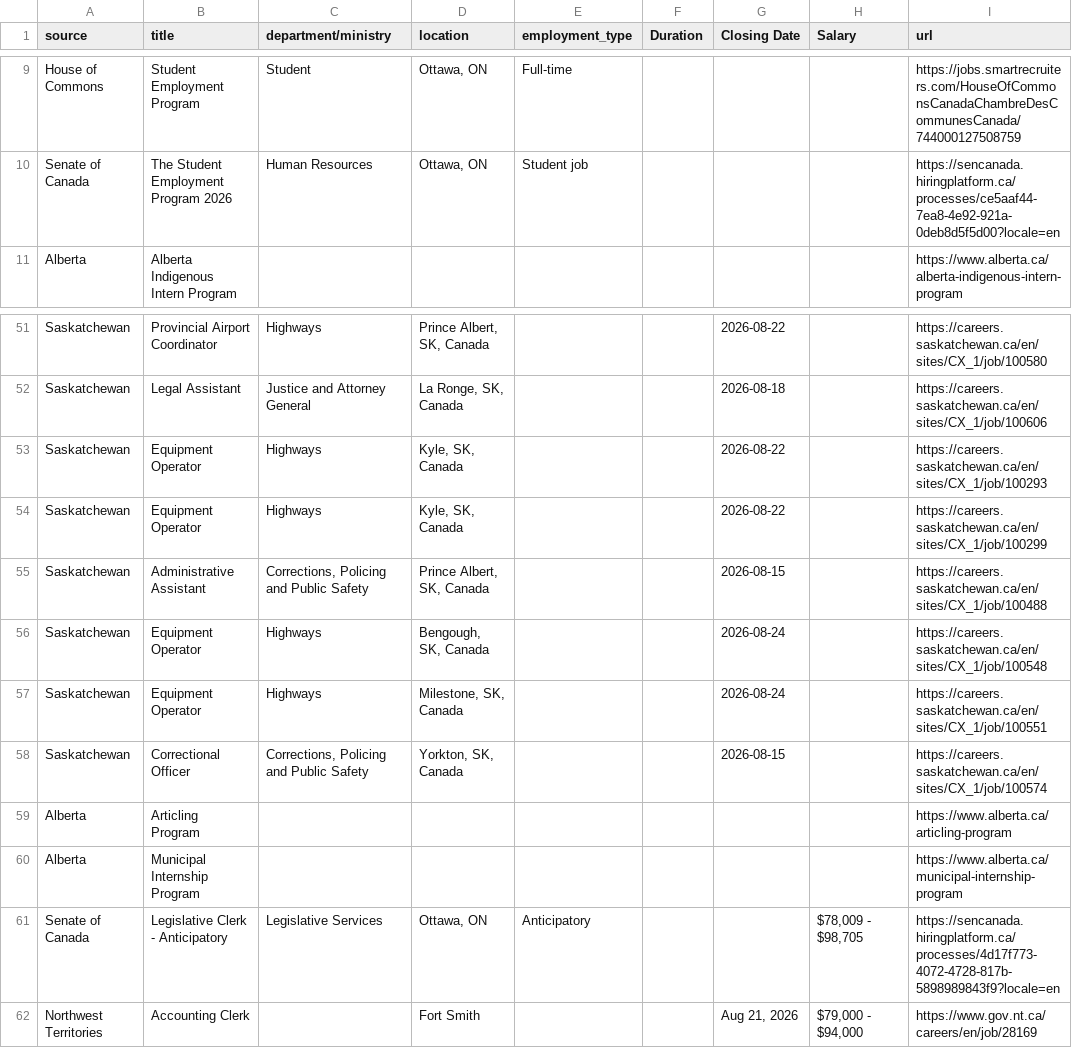
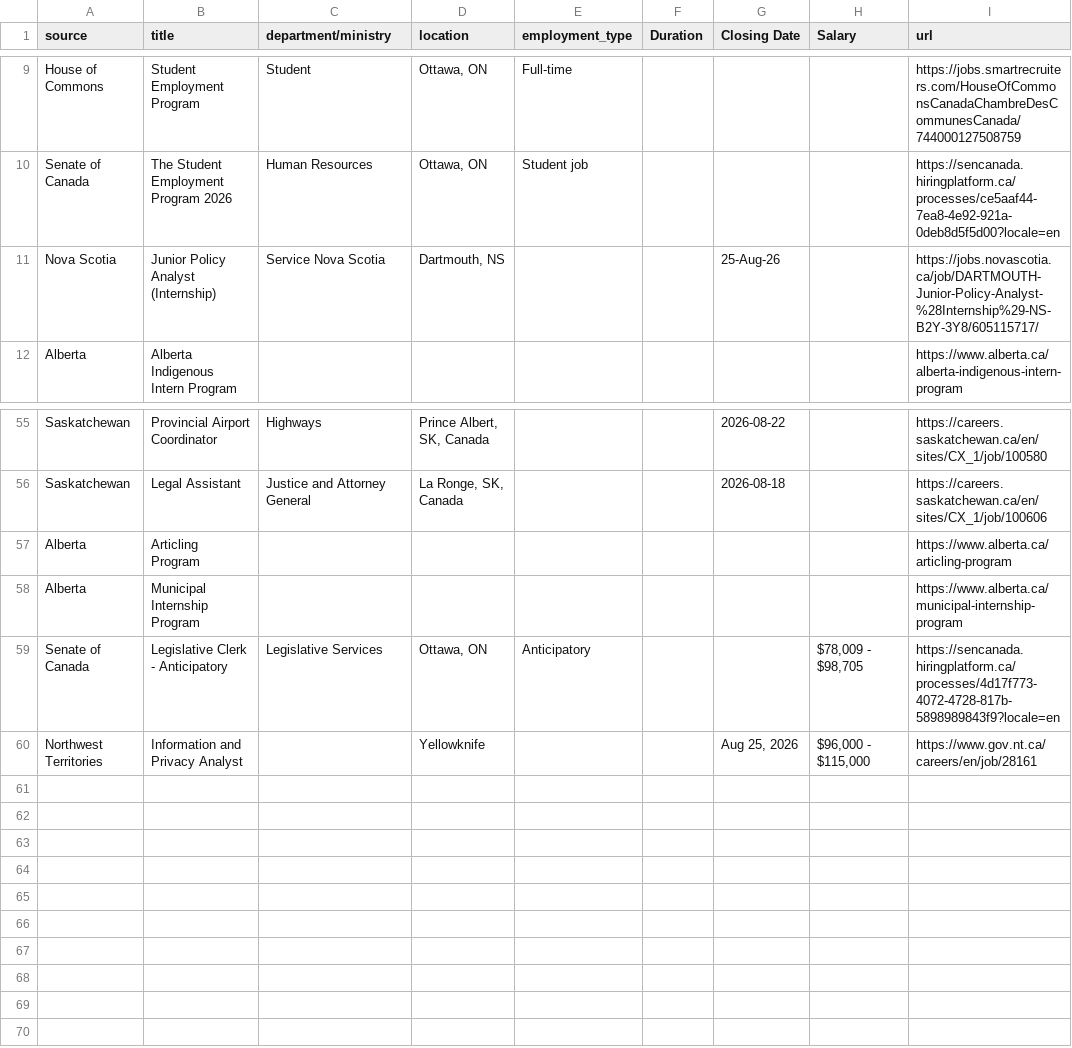
Before and after one commit to Glocal-Open-Source/elections-showcase, a CSV file: scripts/scraped_jobs.csv, drawn as a sheet; only a part is shown, gaps mark what is left out; the diff covers the shown part only.

```diff
--- a/scripts/scraped_jobs.csv
+++ b/scripts/scraped_jobs.csv
@@ -10,2 +10,3 @@ House of Commons,Student Employment Program,Student,"Ottawa, ON",Full-time,,,,ht
 Senate of Canada,The Student Employment Program 2026,Human Resources,"Ottawa, ON",Student job,,,,https://sencanada.hiringplatform.ca/processes/ce5aaf44-7ea8-4e92-921a-0deb8d5f5d00?locale=en
+Nova Scotia,Junior Policy Analyst (Internship),Service Nova Scotia,"Dartmouth, NS",,,25-Aug-26,,https://jobs.novascotia.ca/job/DARTMOUTH-Junior-Policy-Analyst-%28Internship%29-NS-B2Y-3Y8/605115717/
 Alberta,Alberta Indigenous Intern Program,,,,,,,https://www.alberta.ca/alberta-indigenous-intern-program
@@ -52,8 +56,2 @@ Saskatchewan,Provincial Airport Coordinator,Highways,"Prince Albert, SK, Canada"
 Saskatchewan,Legal Assistant,Justice and Attorney General,"La Ronge, SK, Canada",,,2026-08-18,,https://careers.saskatchewan.ca/en/sites/CX_1/job/100606
-Saskatchewan,Equipment Operator,Highways,"Kyle, SK, Canada",,,2026-08-22,,https://careers.saskatchewan.ca/en/sites/CX_1/job/100293
-Saskatchewan,Equipment Operator,Highways,"Kyle, SK, Canada",,,2026-08-22,,https://careers.saskatchewan.ca/en/sites/CX_1/job/100299
-Saskatchewan,Administrative Assistant,"Corrections, Policing and Public Safety","Prince Albert, SK, Canada",,,2026-08-15,,https://careers.saskatchewan.ca/en/sites/CX_1/job/100488
-Saskatchewan,Equipment Operator,Highways,"Bengough, SK, Canada",,,2026-08-24,,https://careers.saskatchewan.ca/en/sites/CX_1/job/100548
-Saskatchewan,Equipment Operator,Highways,"Milestone, SK, Canada",,,2026-08-24,,https://careers.saskatchewan.ca/en/sites/CX_1/job/100551
-Saskatchewan,Correctional Officer,"Corrections, Policing and Public Safety","Yorkton, SK, Canada",,,2026-08-15,,https://careers.saskatchewan.ca/en/sites/CX_1/job/100574
 Alberta,Articling Program,,,,,,,https://www.alberta.ca/articling-program
@@ -61,2 +59,2 @@ Alberta,Municipal Internship Program,,,,,,,https://www.alberta.ca/municipal-inte
 Senate of Canada,Legislative Clerk - Anticipatory,Legislative Services,"Ottawa, ON",Anticipatory,,,"$78,009 - $98,705",https://sencanada.hiringplatform.ca/processes/4d17f773-4072-4728-817b-5898989843f9?locale=en
-Northwest Territories,Accounting Clerk,,Fort Smith,,,"Aug 21, 2026","$79,000 - $94,000",https://www.gov.nt.ca/careers/en/job/28169
+Northwest Territories,Information and Privacy Analyst,,Yellowknife,,,"Aug 25, 2026","$96,000 - $115,000",https://www.gov.nt.ca/careers/en/job/28161
```
Also changed, not shown: 9 added rows, 6 removed rows and 4 moved rows elsewhere in this file, 1 other file.
